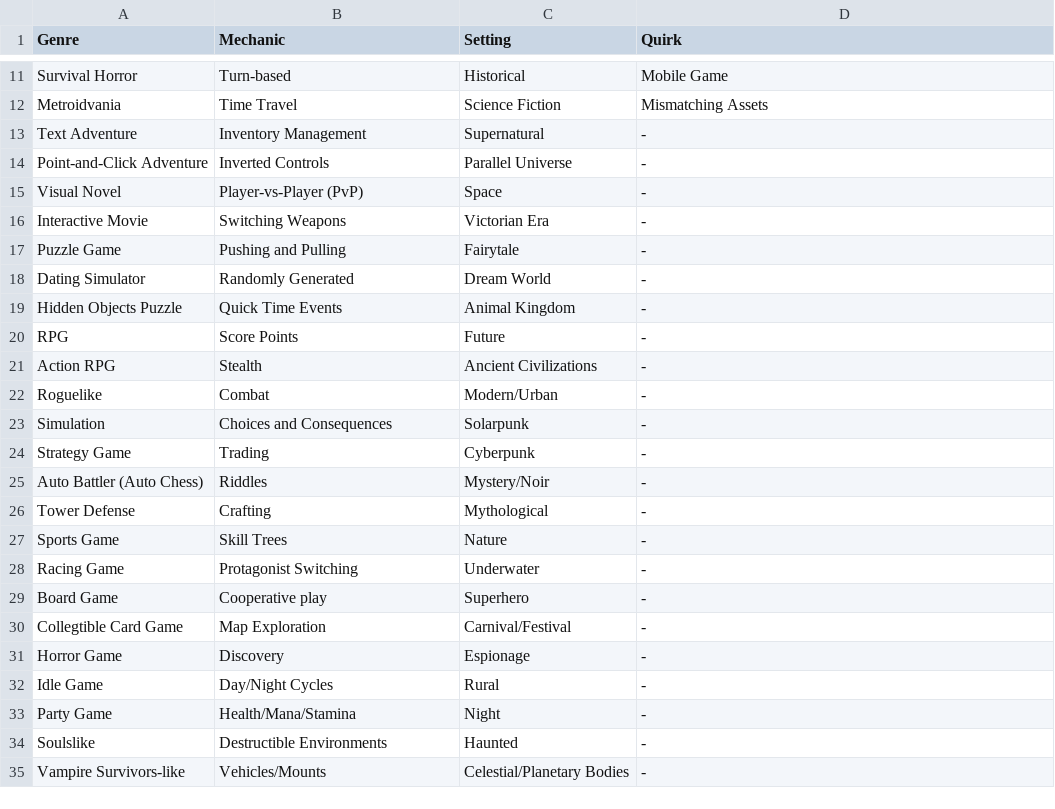
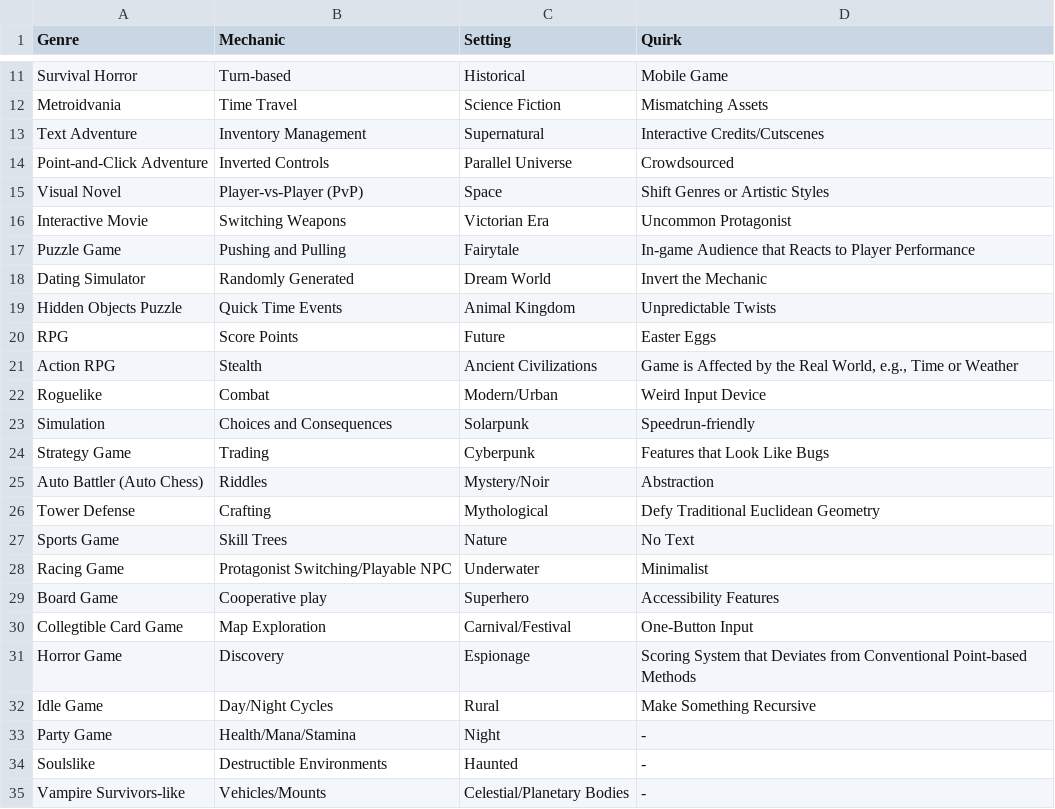
Before and after one commit to SarahMit/gamejamideagenerator, a CSV file: gameideas.csv, drawn as a sheet; only a part is shown, gaps mark what is left out.

Commit message:
extended csvd

```diff
--- a/gameideas.csv
+++ b/gameideas.csv
@@ -12,22 +12,22 @@ Survival Horror;Turn-based;Historical;Mobile Game
 Metroidvania;Time Travel;Science Fiction;Mismatching Assets
-Text Adventure;Inventory Management;Supernatural;-
-Point-and-Click Adventure;Inverted Controls;Parallel Universe;-
-Visual Novel;Player-vs-Player (PvP);Space;-
-Interactive Movie;Switching Weapons;Victorian Era;-
-Puzzle Game;Pushing and Pulling;Fairytale;-
-Dating Simulator;Randomly Generated;Dream World;-
-Hidden Objects Puzzle;Quick Time Events;Animal Kingdom;-
-RPG;Score Points;Future;-
-Action RPG;Stealth;Ancient Civilizations;-
-Roguelike;Combat;Modern/Urban;-
-Simulation;Choices and Consequences;Solarpunk;-
-Strategy Game;Trading;Cyberpunk;-
-Auto Battler (Auto Chess);Riddles;Mystery/Noir;-
-Tower Defense;Crafting;Mythological;-
-Sports Game;Skill Trees;Nature;-
-Racing Game;Protagonist Switching;Underwater;-
-Board Game;Cooperative play;Superhero;-
-Collegtible Card Game;Map Exploration;Carnival/Festival;-
-Horror Game;Discovery;Espionage;-
-Idle Game;Day/Night Cycles;Rural;-
+Text Adventure;Inventory Management;Supernatural;Interactive Credits/Cutscenes
+Point-and-Click Adventure;Inverted Controls;Parallel Universe;Crowdsourced
+Visual Novel;Player-vs-Player (PvP);Space; Shift Genres or Artistic Styles
+Interactive Movie;Switching Weapons;Victorian Era;Uncommon Protagonist
+Puzzle Game;Pushing and Pulling;Fairytale;In-game Audience that Reacts to Player Performance
+Dating Simulator;Randomly Generated;Dream World;Invert the Mechanic
+Hidden Objects Puzzle;Quick Time Events;Animal Kingdom;Unpredictable Twists
+RPG;Score Points;Future;Easter Eggs
+Action RPG;Stealth;Ancient Civilizations;Game is Affected by the Real World, e.g., Time or Weather
+Roguelike;Combat;Modern/Urban;Weird Input Device
+Simulation;Choices and Consequences;Solarpunk;Speedrun-friendly
+Strategy Game;Trading;Cyberpunk;Features that Look Like Bugs
+Auto Battler (Auto Chess);Riddles;Mystery/Noir;Abstraction
+Tower Defense;Crafting;Mythological;Defy Traditional Euclidean Geometry
+Sports Game;Skill Trees;Nature;No Text
+Racing Game;Protagonist Switching/Playable NPC;Underwater;Minimalist
+Board Game;Cooperative play;Superhero;Accessibility Features
+Collegtible Card Game;Map Exploration;Carnival/Festival;One-Button Input
+Horror Game;Discovery;Espionage;Scoring System that Deviates from Conventional Point-based Methods
+Idle Game;Day/Night Cycles;Rural;Make Something Recursive
 Party Game;Health/Mana/Stamina;Night;-
```
